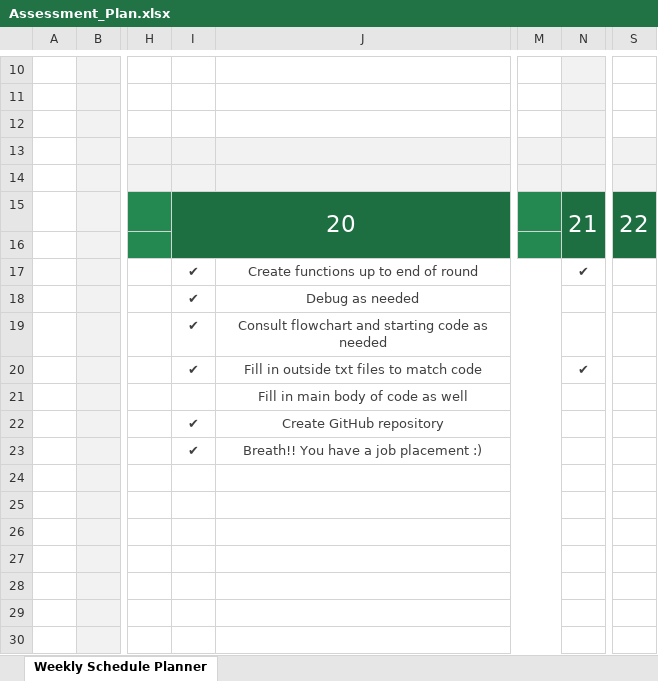
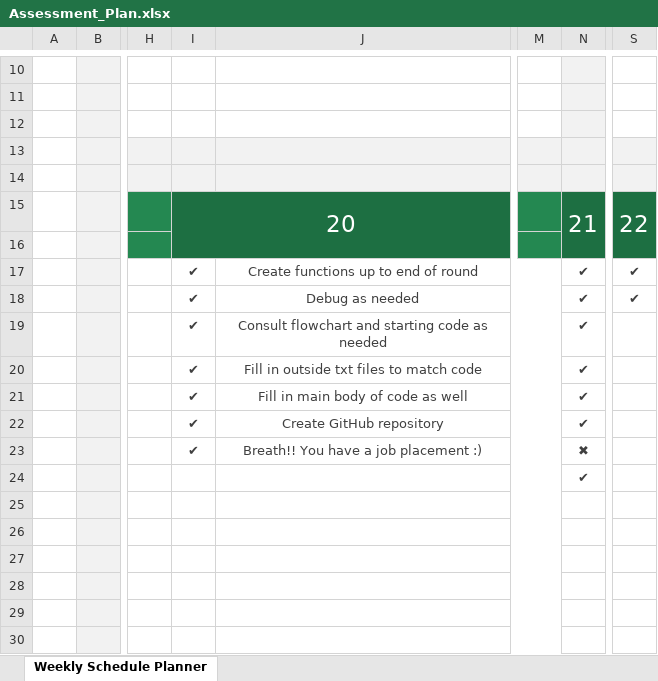
Before and after one commit to bethvanderhoek/m06-python-assessment-project, an Excel workbook: Plans/Assessment_Plan.xlsx, sheet Weekly Schedule Planner, drawn as a sheet; only a part is shown, gaps mark what is left out; values as stored, in another font and other column widths than the file's, no borders; charts and pictures and conditional formats not drawn; the diff names each change by its address in the sheet, - before the commit and + after, or states it on an @@ line.

Commit message:
Updated wheel of fortune code for minor fixes and assessment plan completed

```diff
--- a/Plans/Assessment_Plan.xlsx (sheet Weekly Schedule Planner)
+++ b/Plans/Assessment_Plan.xlsx (sheet Weekly Schedule Planner)
-S17:S18: (empty)
+S17:S18: ✔
-N18:N19: (empty)
+N18:N19: ✔
-I21: (empty)
+I21: ✔
-N21:N22: (empty)
+N21:N22: ✔
-N23: (empty)
+N23: ✖
-N24: (empty)
+N24: ✔
```
Also changed, not shown: 1 other file.
